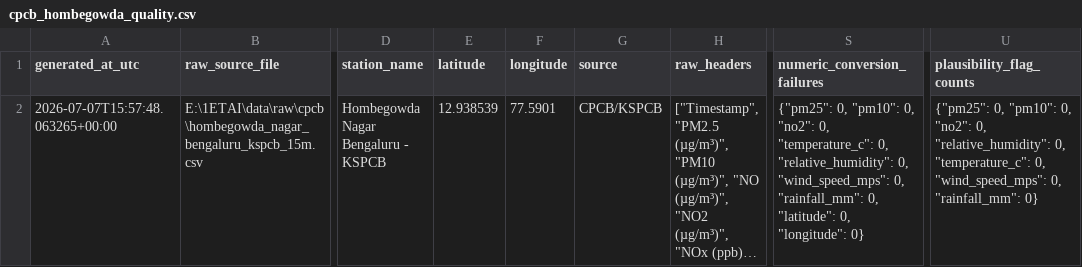
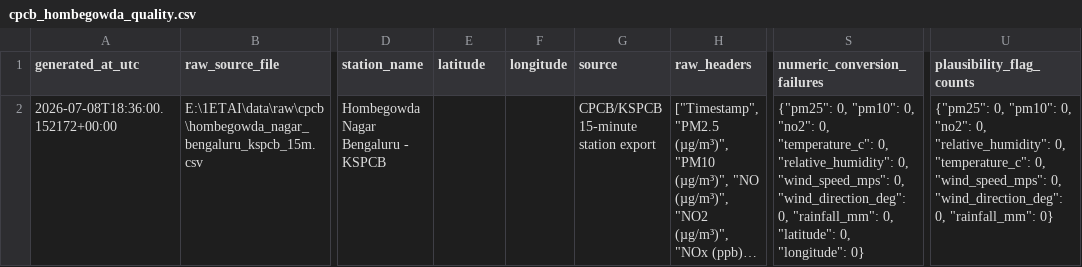
Before and after one commit to tannnmayy/et-ai, a CSV file: data/processed/real/cpcb_hombegowda/cpcb_hombegowda_quality.csv, drawn as a sheet; only a part is shown, gaps mark what is left out; long unchanged cells end in …; the diff names each change by its address in the sheet, - before the commit and + after, or states it on an @@ line.

```diff
--- a/data/processed/real/cpcb_hombegowda/cpcb_hombegowda_quality.csv
+++ b/data/processed/real/cpcb_hombegowda/cpcb_hombegowda_quality.csv
-A2 (generated_at_utc): 2026-07-07T15:57:48.063265+00:00
+A2 (generated_at_utc): 2026-07-08T18:36:00.152172+00:00
-E2 (latitude): 12.938539
+E2 (latitude): (empty)
-F2 (longitude): 77.5901
+F2 (longitude): (empty)
-G2 (source): CPCB/KSPCB
+G2 (source): CPCB/KSPCB 15-minute station export
-S2 (numeric_conversion_failures): …"wind_speed_mps": 0, "rainfall_mm": 0,…
+S2 (numeric_conversion_failures): …"wind_speed_mps": 0, "wind_direction_deg": 0, "rainfall_mm": 0,…
-U2 (plausibility_flag_counts): …"wind_speed_mps": 0, "rainfall_mm": 0}
+U2 (plausibility_flag_counts): …"wind_speed_mps": 0, "wind_direction_deg": 0, "rainfall_mm": 0}
```
Also changed, not shown: data/processed/real/cpcb_bapujinagar/cpcb_bapujinagar_quality.csv, data/processed/real/cpcb_hebbal/cpcb_hebbal_quality.csv, 41 other files.
